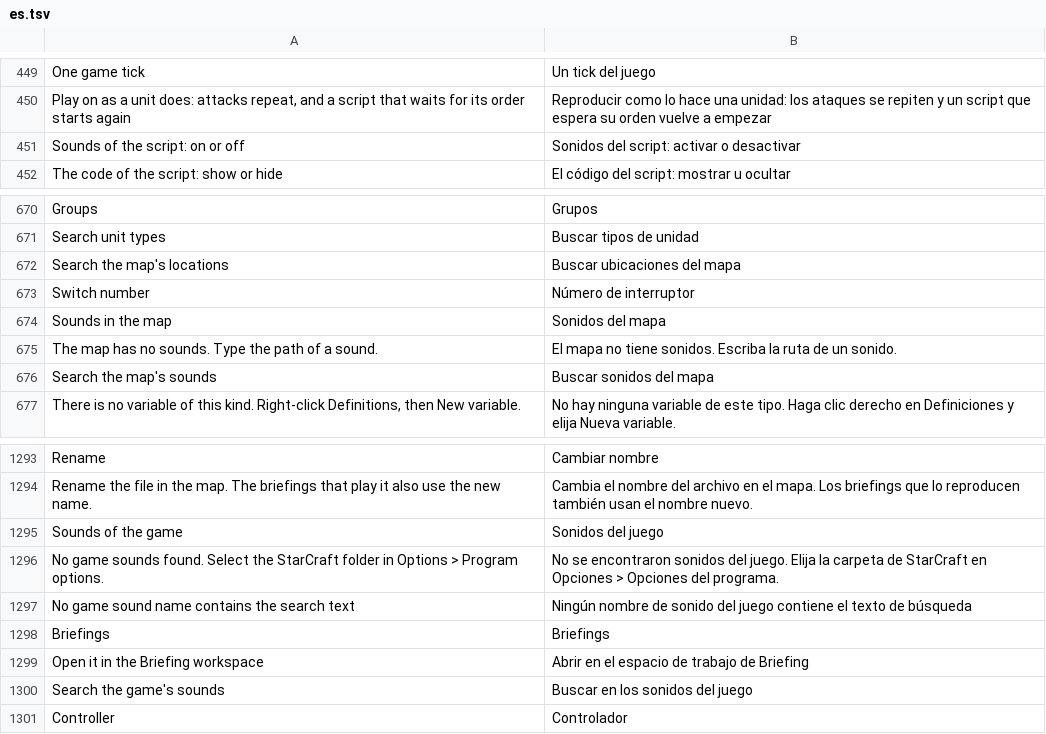
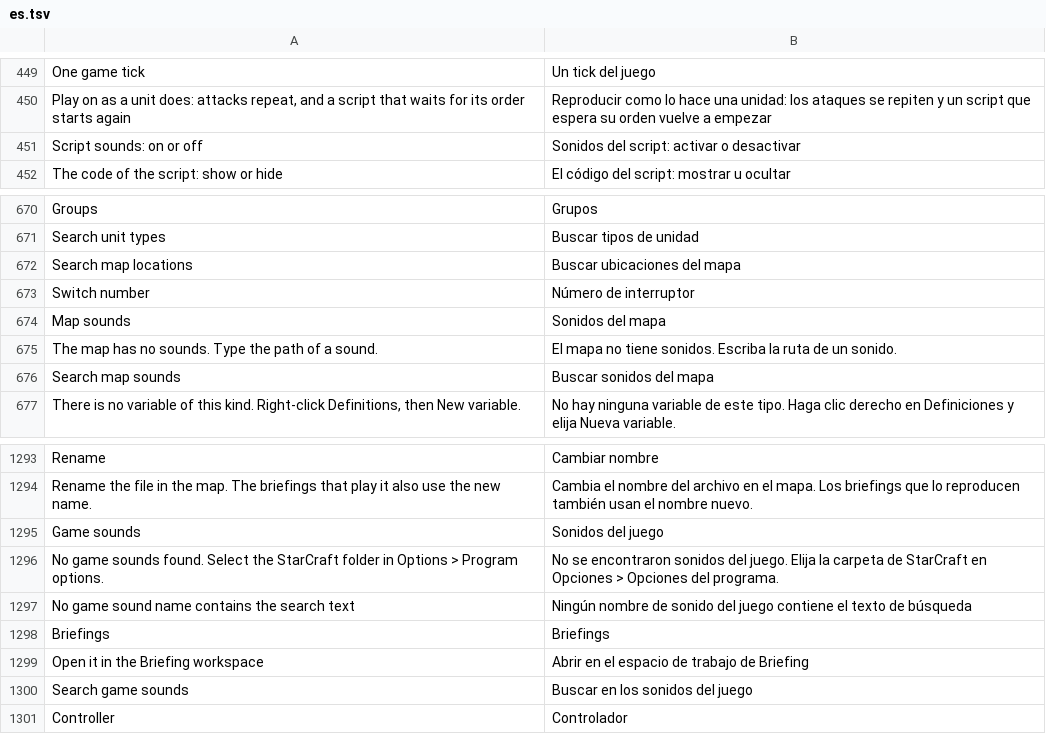
Before and after one commit to stardraft-editor/stardraft, a TSV file: apps/editor/res/lang/es.tsv, drawn as a sheet; only a part is shown, gaps mark what is left out.

Commit message:
Texts: a noun before a noun in place of "of the" (PRINCIPLES.md, Make a text shorter): Assets has Map sounds and Game sounds, Search map sounds, Search game sounds; Search map locations; Script sounds

```diff
--- a/apps/editor/res/lang/es.tsv
+++ b/apps/editor/res/lang/es.tsv
@@ -450,3 +450,3 @@ One game tick	Un tick del juego
 Play on as a unit does: attacks repeat, and a script that waits for its order starts again	Reproducir como lo hace una unidad: los ataques se repiten y un script que espera su orden vuelve a empezar
-Sounds of the script: on or off	Sonidos del script: activar o desactivar
+Script sounds: on or off	Sonidos del script: activar o desactivar
 The code of the script: show or hide	El código del script: mostrar u ocultar
@@ -671,7 +671,7 @@ Groups	Grupos
 Search unit types	Buscar tipos de unidad
-Search the map's locations	Buscar ubicaciones del mapa
+Search map locations	Buscar ubicaciones del mapa
 Switch number	Número de interruptor
-Sounds in the map	Sonidos del mapa
+Map sounds	Sonidos del mapa
 The map has no sounds. Type the path of a sound.	El mapa no tiene sonidos. Escriba la ruta de un sonido.
-Search the map's sounds	Buscar sonidos del mapa
+Search map sounds	Buscar sonidos del mapa
 There is no variable of this kind. Right-click Definitions, then New variable.	No hay ninguna variable de este tipo. Haga clic derecho en Definiciones y elija Nueva variable.
@@ -1294,3 +1294,3 @@ Rename	Cambiar nombre
 Rename the file in the map. The briefings that play it also use the new name.	Cambia el nombre del archivo en el mapa. Los briefings que lo reproducen también usan el nombre nuevo.
-Sounds of the game	Sonidos del juego
+Game sounds	Sonidos del juego
 No game sounds found. Select the StarCraft folder in Options > Program options.	No se encontraron sonidos del juego. Elija la carpeta de StarCraft en Opciones > Opciones del programa.
@@ -1299,3 +1299,3 @@ Briefings	Briefings
 Open it in the Briefing workspace	Abrir en el espacio de trabajo de Briefing
-Search the game's sounds	Buscar en los sonidos del juego
+Search game sounds	Buscar en los sonidos del juego
 Controller	Controlador
```
Also changed, not shown: apps/editor/res/lang/fr.tsv, apps/editor/res/lang/ko.tsv, 11 other files.
